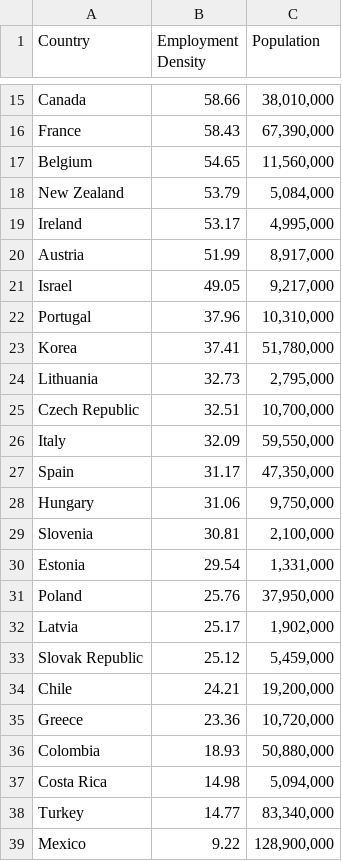
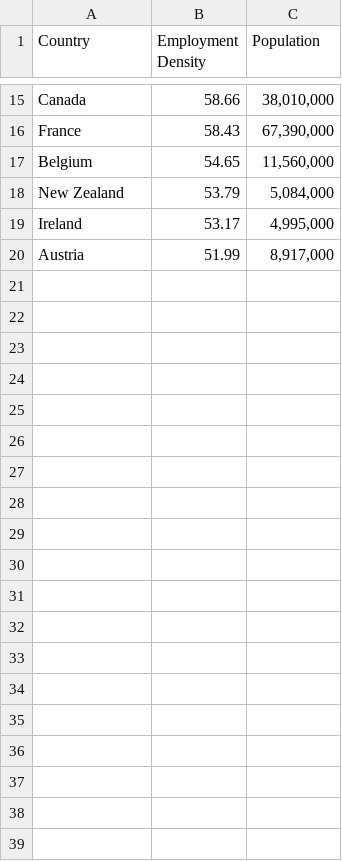
Before and after one commit to SriramVisw/week-10-hw, a CSV file: data/World Healthcare employment.csv, drawn as a sheet; only a part is shown, gaps mark what is left out; the diff names each change by its address in the sheet, - before the commit and + after, or states it on an @@ line.

Commit message:
Update World Healthcare employment.csv

```diff
--- a/data/World Healthcare employment.csv
+++ b/data/World Healthcare employment.csv
-row 21: Israel | 49.05 | 9,217,000
-row 22: Portugal | 37.96 | 10,310,000
-row 23: Korea | 37.41 | 51,780,000
-row 24: Lithuania | 32.73 | 2,795,000
-row 25: Czech Republic | 32.51 | 10,700,000
-row 26: Italy | 32.09 | 59,550,000
-row 27: Spain | 31.17 | 47,350,000
-row 28: Hungary | 31.06 | 9,750,000
-row 29: Slovenia | 30.81 | 2,100,000
-row 30: Estonia | 29.54 | 1,331,000
-row 31: Poland | 25.76 | 37,950,000
-row 32: Latvia | 25.17 | 1,902,000
-row 33: Slovak Republic | 25.12 | 5,459,000
-row 34: Chile | 24.21 | 19,200,000
-row 35: Greece | 23.36 | 10,720,000
-row 36: Colombia | 18.93 | 50,880,000
-row 37: Costa Rica | 14.98 | 5,094,000
-row 38: Turkey | 14.77 | 83,340,000
-row 39: Mexico | 9.22 | 128,900,000
```
